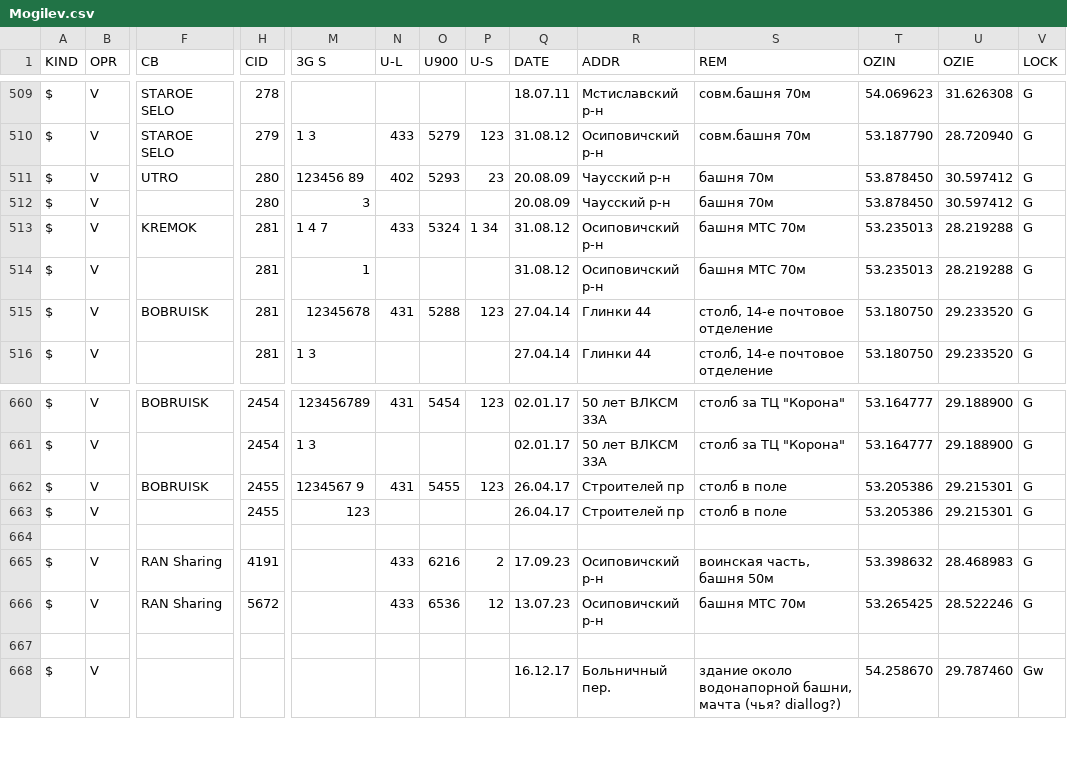
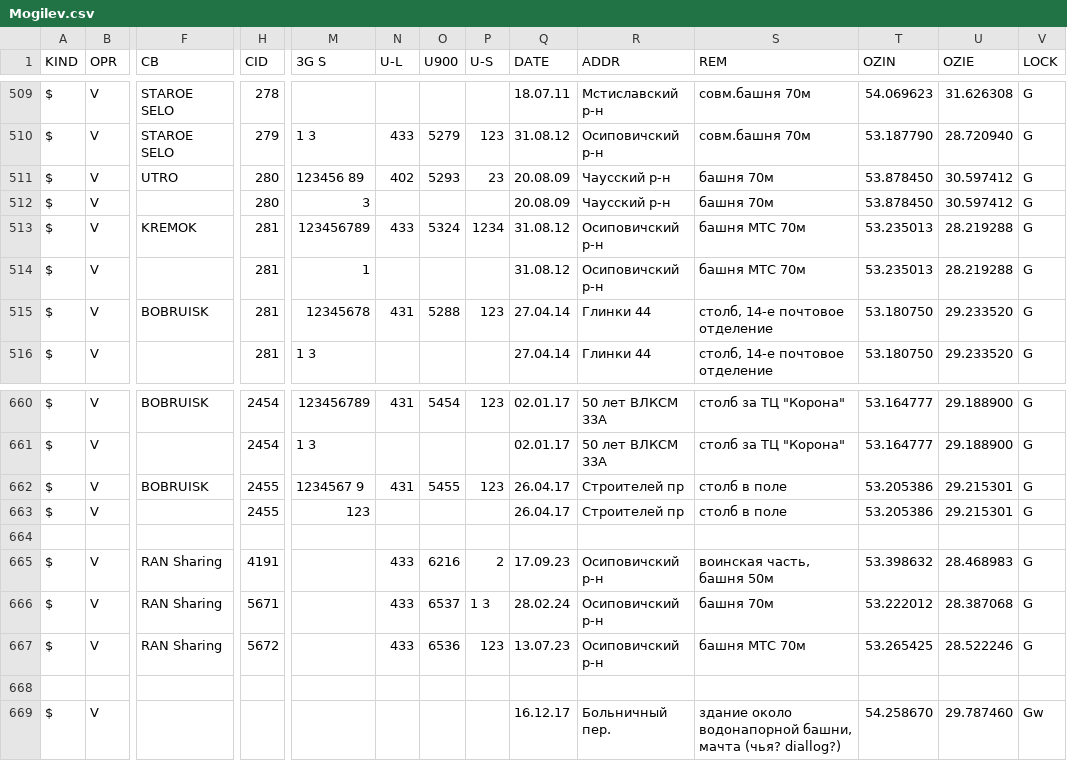
Before and after one commit to BYCellDatabase/csv, a CSV file: Velcom/Mogilev.csv, drawn as a sheet; only a part is shown, gaps mark what is left out; addresses are those after the commit; rows hold the shown columns only; the diff names each change by its address in the sheet, - before the commit and + after, or states it on an @@ line.

Commit message:
3 files | M MTS/Mogilev.csv, M Velcom/Mogilev.csv, M beCloud/Mogilev.csv

```diff
--- a/Velcom/Mogilev.csv
+++ b/Velcom/Mogilev.csv
-M513 (3G S): 1 4 7
+M513 (3G S): 123456789
-P513 (U-S): 1 34
+P513 (U-S): 1234
+row 666: $ | V | RAN Sharing | 5671 |  | 433 | 6537 | 1 3 | 28.02.24 | Осиповичский р-н | башня 70м | 53.222012 | 28.387068 | G
-P667 (U-S): 12
+P667 (U-S): 123
```
Also changed, not shown: MTS/Mogilev.csv, beCloud/Mogilev.csv.
